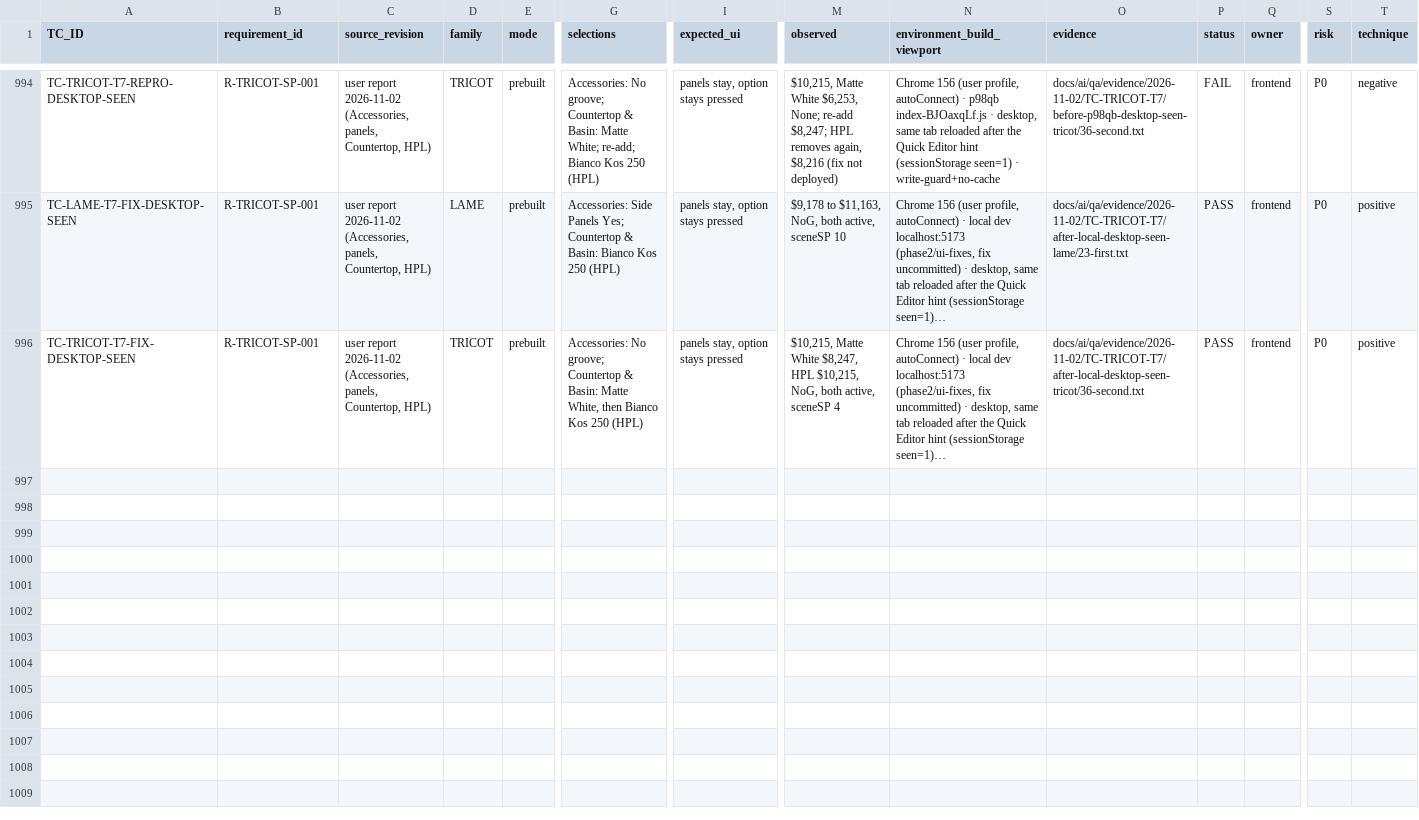
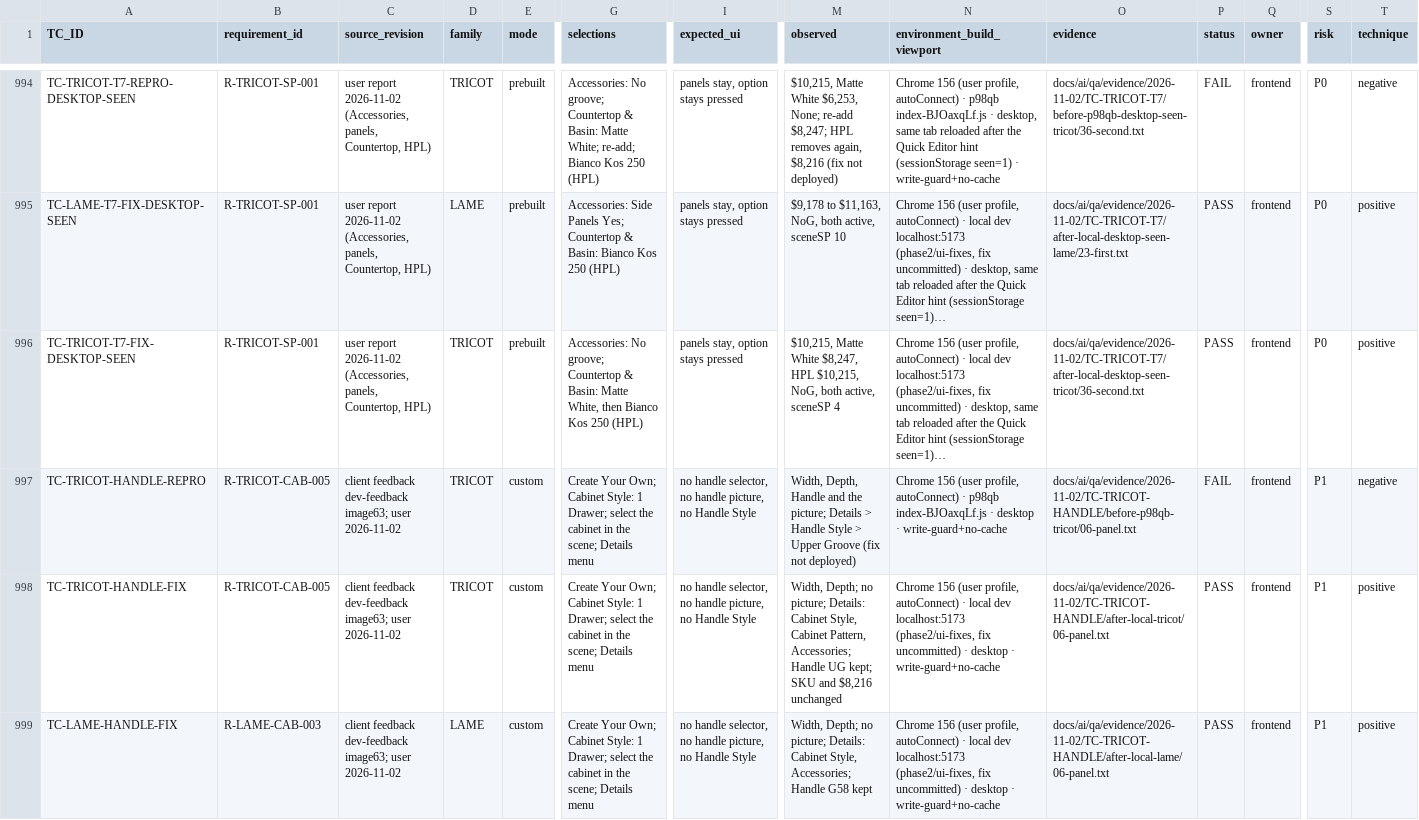
Before and after one commit to Elementals-technical/hasting-modular-configuration, a CSV file: docs/ai/qa/ui-test-matrix.csv, drawn as a sheet; only a part is shown, gaps mark what is left out; long unchanged cells end in …; rows hold the shown columns only; the diff covers the shown part only; the diff names each change by its address in the sheet, - before the commit and + after, or states it on an @@ line.

Commit message:
Add test cases and scenarios for urban cabinet styles and handle choices
- Created JSON scenario files for urban-duplex and urban-standard-height handle choices.
- Implemented unit tests for the RightCabinetStyleSidebar component to validate handle selection behavior across different collections.
- Ensured that the sidebar correctly reflects the presence or absence of handle options based on the selected collection.

```diff
--- a/docs/ai/qa/ui-test-matrix.csv
+++ b/docs/ai/qa/ui-test-matrix.csv
+row 997: TC-TRICOT-HANDLE-REPRO | R-TRICOT-CAB-005 | client feedback dev-feedback image63; user 2026-11-02 | TRICOT | custom | Create Your Own; Cabinet Style: 1 Drawer; select the cabinet in the scene; Details menu | no handle selector, no handle picture, no Handle Style | Width, Depth, Handle and the picture; Details > Handle Style > Upper Groove (fix not deployed) | Chrome 156 (user profile, autoConnect) · p98qb index-BJOaxqLf.js · desktop · write-guard+no-cache | docs/ai/qa/evidence/2026-11-02/TC-TRICOT-HANDLE/before-p98qb-tricot/06-panel.txt | FAIL | frontend | P1 | negative
+row 998: TC-TRICOT-HANDLE-FIX | R-TRICOT-CAB-005 | client feedback dev-feedback image63; user 2026-11-02 | TRICOT | custom | Create Your Own; Cabinet Style: 1 Drawer; select the cabinet in the scene; Details menu | no handle selector, no handle picture, no Handle Style | Width, Depth; no picture; Details: Cabinet Style, Cabinet Pattern, Accessories; Handle UG kept; SKU and $8,216 unchanged | Chrome 156 (user profile, autoConnect) · local dev localhost:5173 (phase2/ui-fixes, fix uncommitted) · desktop · write-guard+no-cache | docs/ai/qa/evidence/2026-11-02/TC-TRICOT-HANDLE/after-local-tricot/06-panel.txt | PASS | frontend | P1 | positive
+row 999: TC-LAME-HANDLE-FIX | R-LAME-CAB-003 | client feedback dev-feedback image63; user 2026-11-02 | LAME | custom | Create Your Own; Cabinet Style: 1 Drawer; select the cabinet in the scene; Details menu | no handle selector, no handle picture, no Handle Style | Width, Depth; no picture; Details: Cabinet Style, Accessories; Handle G58 kept | Chrome 156 (user profile, autoConnect) · local dev localhost:5173 (phase2/ui-fixes, fix uncommitted) · desktop · write-guard+no-cache | docs/ai/qa/evidence/2026-11-02/TC-TRICOT-HANDLE/after-local-lame/06-panel.txt | PASS | frontend | P1 | positive
```
Also changed, not shown: 2 added rows elsewhere in this file, docs/ai/hastings/domain-rules-ctml.csv, docs/ai/qa/test-evidence-index.csv, 43 other files.
